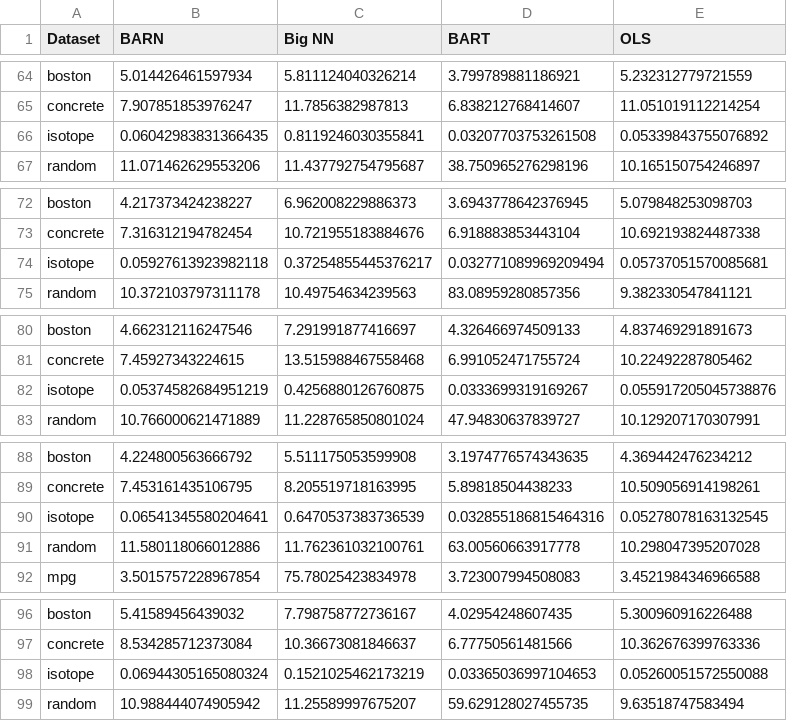
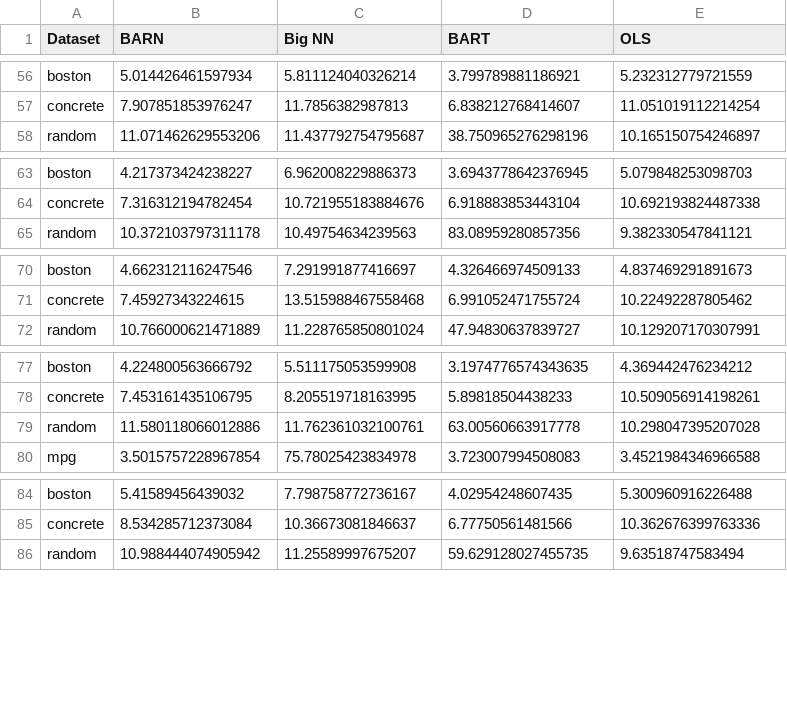
Before and after one commit to dvbuntu/barn, a CSV file: results/res_all.csv, drawn as a sheet; only a part is shown, gaps mark what is left out; removed rows and columns are numbered as before the commit, all else as after; the diff covers the shown part only; the diff names each change by its address in the sheet, - before the commit and + after, or states it on an @@ line.

Commit message:
Update isotope dataloading, rerun models, and more writing

```diff
--- a/results/res_all.csv
+++ b/results/res_all.csv
-row 66: isotope | 0.06042983831366435 | 0.8119246030355841 | 0.03207703753261508 | 0.05339843755076892
-row 74: isotope | 0.05927613923982118 | 0.37254855445376217 | 0.032771089969209494 | 0.05737051570085681
-row 82: isotope | 0.05374582684951219 | 0.4256880126760875 | 0.0333699319169267 | 0.055917205045738876
-row 90: isotope | 0.06541345580204641 | 0.6470537383736539 | 0.032855186815464316 | 0.05278078163132545
-row 98: isotope | 0.06944305165080324 | 0.1521025462173219 | 0.03365036997104653 | 0.05260051572550088
```
Also changed, not shown: 13 added rows and 8 removed rows elsewhere in this file, results/time_all.csv, 3 other files.
